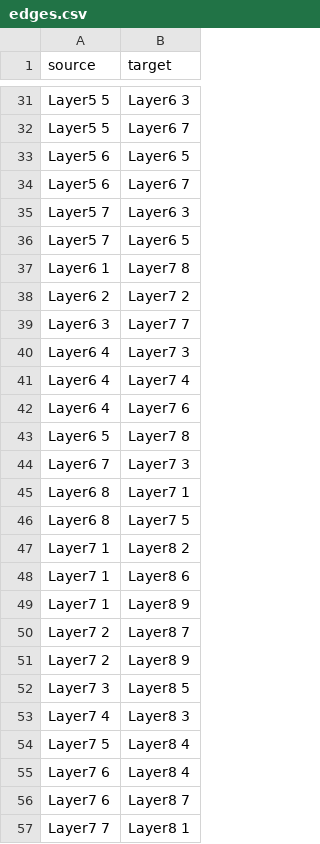
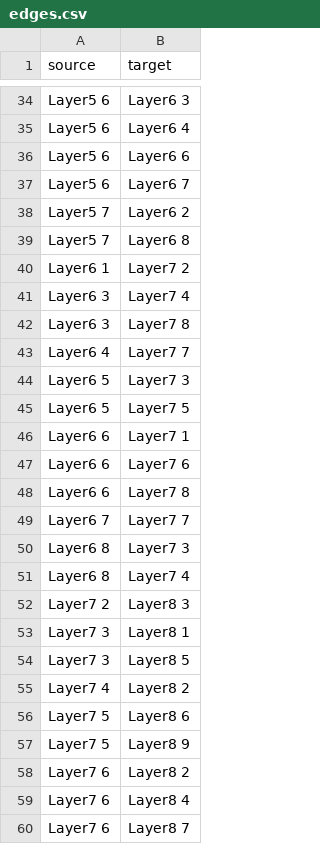
Before and after one commit to thecodizt/hierarchical-bom, a CSV file: edges.csv, drawn as a sheet; only a part is shown, gaps mark what is left out; removed rows and columns are numbered as before the commit, all else as after; the diff covers the shown part only; the diff names each change by its address in the sheet, - before the commit and + after, or states it on an @@ line.

```diff
--- a/edges.csv
+++ b/edges.csv
-A34:A35 (source): Layer5 5
+A34:A35 (source): Layer5 6
-B35 (target): Layer6 7
+B35 (target): Layer6 4
-B36 (target): Layer6 5
+B36 (target): Layer6 6
-B38 (target): Layer6 3
+B38 (target): Layer6 2
-B39 (target): Layer6 5
+B39 (target): Layer6 8
-B40 (target): Layer7 8
+B40 (target): Layer7 2
-A41 (source): Layer6 2
+A41 (source): Layer6 3
-B41 (target): Layer7 2
+B41 (target): Layer7 4
-B42 (target): Layer7 7
+B42 (target): Layer7 8
-B43 (target): Layer7 3
+B43 (target): Layer7 7
-A44 (source): Layer6 4
+A44 (source): Layer6 5
-B44 (target): Layer7 4
+B44 (target): Layer7 3
+row 45: Layer6 5 | Layer7 5
+row 46: Layer6 6 | Layer7 1
-A47 (source): Layer6 4
+A47 (source): Layer6 6
-A48 (source): Layer6 5
+A48 (source): Layer6 6
-B49 (target): Layer7 3
+B49 (target): Layer7 7
-B50 (target): Layer7 1
+B50 (target): Layer7 3
-B51 (target): Layer7 5
+B51 (target): Layer7 4
-row 47: Layer7 1 | Layer8 2
-row 48: Layer7 1 | Layer8 6
-row 49: Layer7 1 | Layer8 9
-B52 (target): Layer8 7
+B52 (target): Layer8 3
-A53 (source): Layer7 2
+A53 (source): Layer7 3
-B53 (target): Layer8 9
+B53 (target): Layer8 1
-B55 (target): Layer8 3
+B55 (target): Layer8 2
-B56 (target): Layer8 4
+B56 (target): Layer8 6
+row 57: Layer7 5 | Layer8 9
+row 58: Layer7 6 | Layer8 2
-row 57: Layer7 7 | Layer8 1
```
Also changed, not shown: 18 added rows, 21 removed rows and 79 edited cells elsewhere in this file, nodes.csv, 4 other files.
